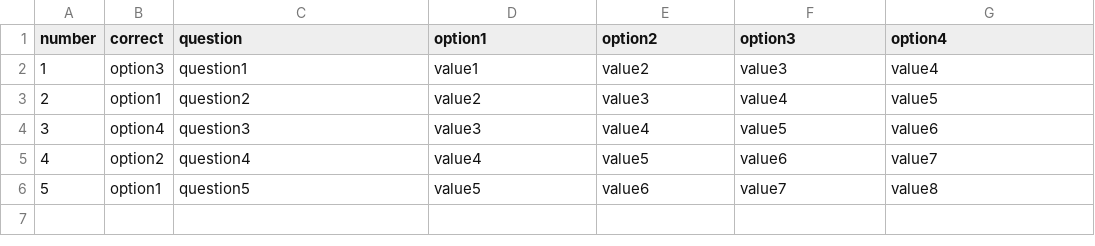
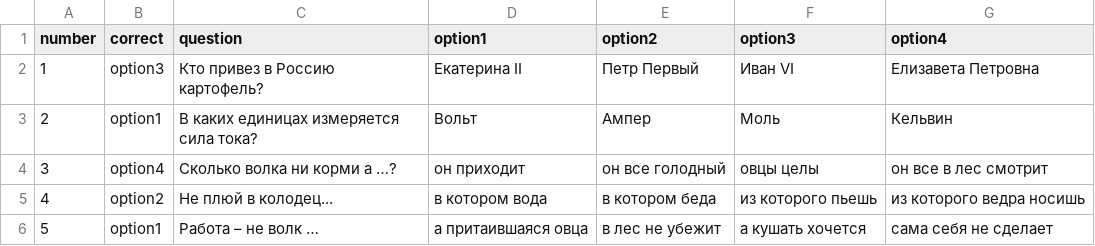
Before and after one commit to adlet29/spring-2025-01, a CSV file: spring-01-homework/src/main/resources/test.csv, drawn as a sheet.

```diff
--- a/spring-01-homework/src/main/resources/test.csv
+++ b/spring-01-homework/src/main/resources/test.csv
@@ -1,6 +1,6 @@
 number,correct,question,option1,option2,option3,option4
-1,option3,question1,value1,value2,value3,value4
-2,option1,question2,value2,value3,value4,value5
-3,option4,question3,value3,value4,value5,value6
-4,option2,question4,value4,value5,value6,value7
-5,option1,question5,value5,value6,value7,value8
+1,option3,Кто привез в Россию картофель?,Екатерина II,Петр Первый,Иван VI,Елизавета Петровна
+2,option1,В каких единицах измеряется сила тока?,Вольт,Ампер,Моль,Кельвин
+3,option4,Сколько волка ни корми а …?,он приходит,он все голодный,овцы целы,он все в лес смотрит
+4,option2,Не плюй в колодец...,в котором вода,в котором беда,из которого пьешь,из которого ведра носишь
+5,option1,Работа – не волк …,а притаившаяся овца,в лес не убежит,а кушать хочется,сама себя не сделает
```
Also changed, not shown: 1 other file.
